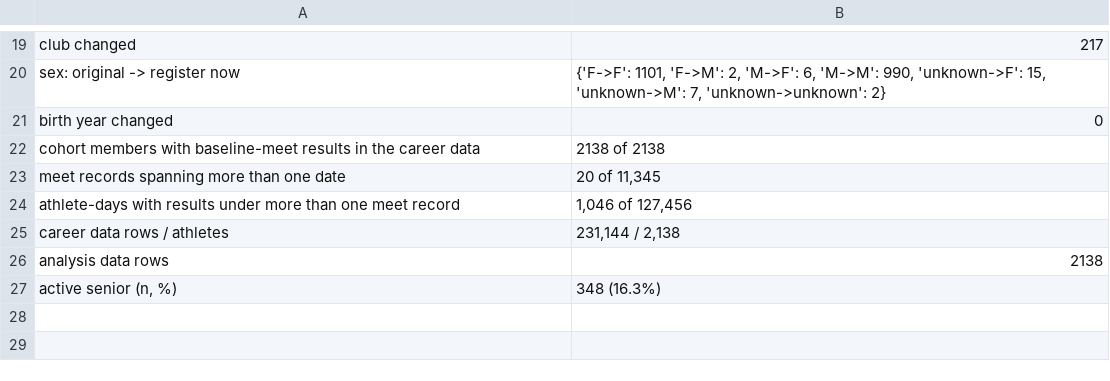
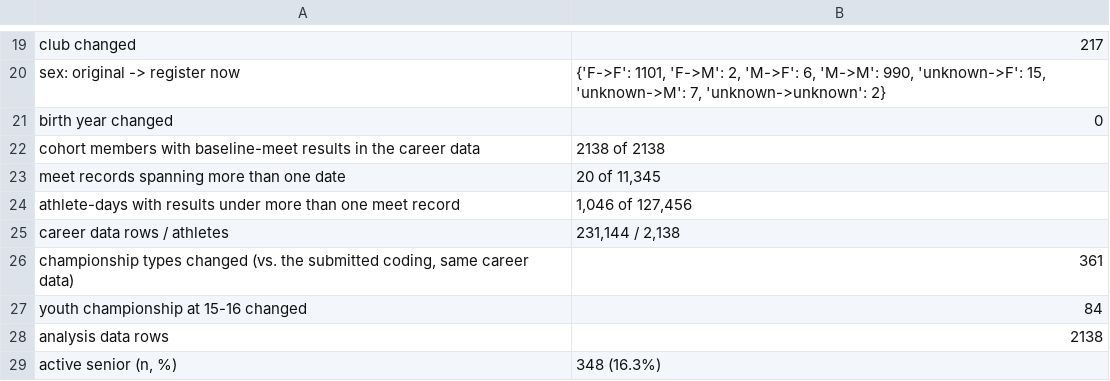
Before and after one commit to atlegu/friidrettsstatistikk, a CSV file: forskning/ncc-kohort/revision_r1/audit/r1_00_summary.csv, drawn as a sheet; only a part is shown, gaps mark what is left out.

```diff
--- a/forskning/ncc-kohort/revision_r1/audit/r1_00_summary.csv
+++ b/forskning/ncc-kohort/revision_r1/audit/r1_00_summary.csv
@@ -25,2 +25,4 @@ athlete-days with results under more than one meet record,"1,046 of 127,456"
 career data rows / athletes,"231,144 / 2,138"
+"championship types changed (vs. the submitted coding, same career data)",361
+youth championship at 15-16 changed,84
 analysis data rows,2138
```
Also changed, not shown: forskning/ncc-kohort/revision_r1/tables/rerun/table3_cox_stepwise.csv, forskning/ncc-kohort/revision_r1/tables/rerun/table4_rf_importance.csv, 44 other files.
